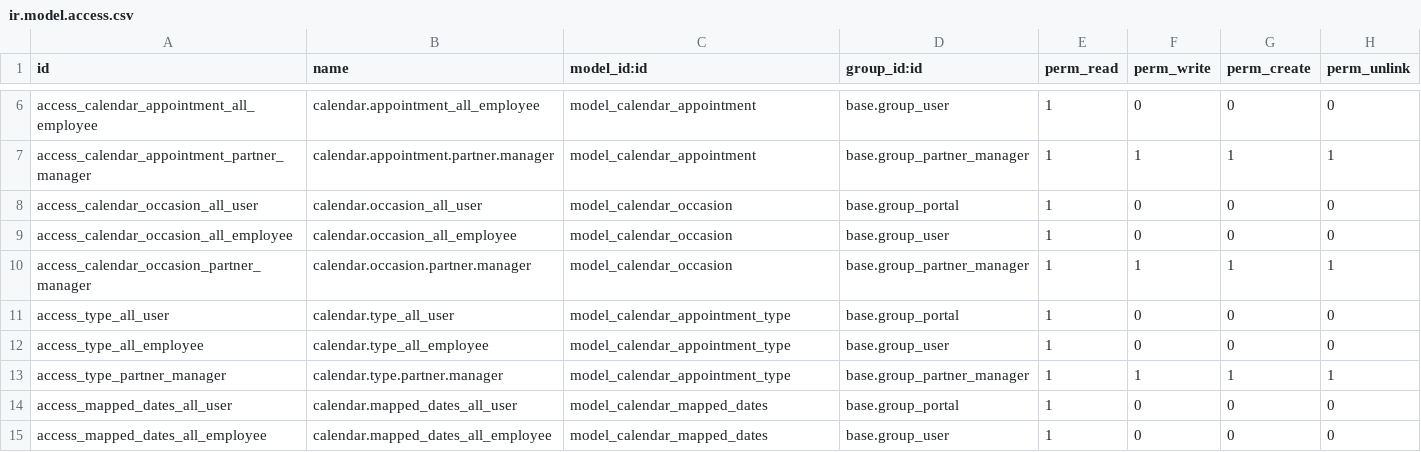
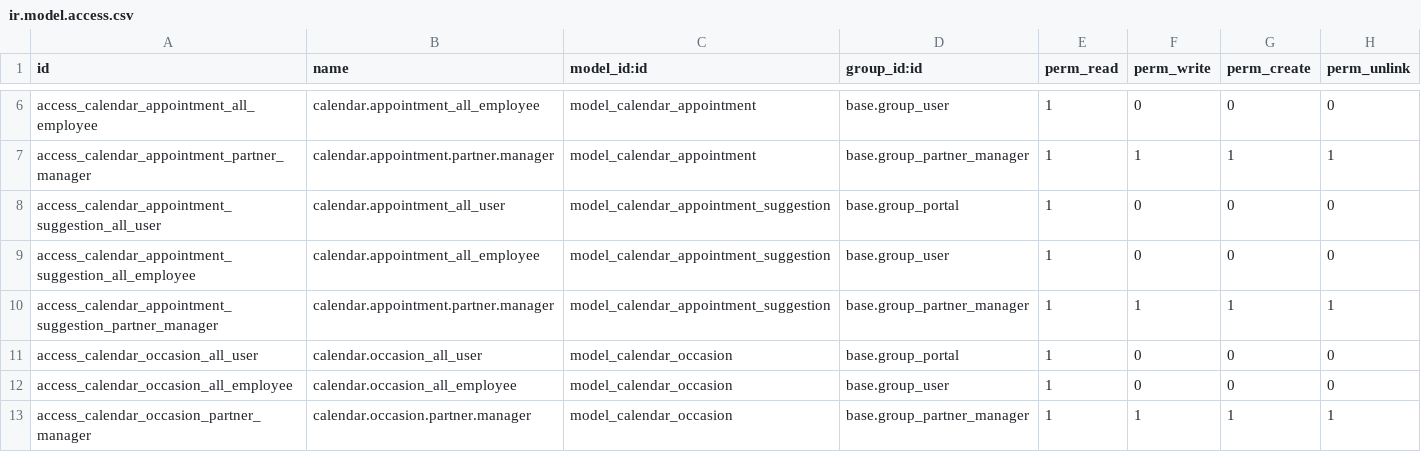
Before and after one commit to vertelab/odoo-af, a CSV file: calendar_af/security/ir.model.access.csv, drawn as a sheet; only a part is shown, gaps mark what is left out; the shorter side is filled out with more unchanged rows.

Commit message:
calendar_af AFC-304: Added booking meeting to PDM

```diff
--- a/calendar_af/security/ir.model.access.csv
+++ b/calendar_af/security/ir.model.access.csv
@@ -7,2 +7,5 @@ access_calendar_appointment_all_employee,calendar.appointment_all_employee,model
 access_calendar_appointment_partner_manager,calendar.appointment.partner.manager,model_calendar_appointment,base.group_partner_manager,1,1,1,1
+access_calendar_appointment_suggestion_all_user,calendar.appointment_all_user,model_calendar_appointment_suggestion,base.group_portal,1,0,0,0
+access_calendar_appointment_suggestion_all_employee,calendar.appointment_all_employee,model_calendar_appointment_suggestion,base.group_user,1,0,0,0
+access_calendar_appointment_suggestion_partner_manager,calendar.appointment.partner.manager,model_calendar_appointment_suggestion,base.group_partner_manager,1,1,1,1
 access_calendar_occasion_all_user,calendar.occasion_all_user,model_calendar_occasion,base.group_portal,1,0,0,0
```
Also changed, not shown: 8 other files.
